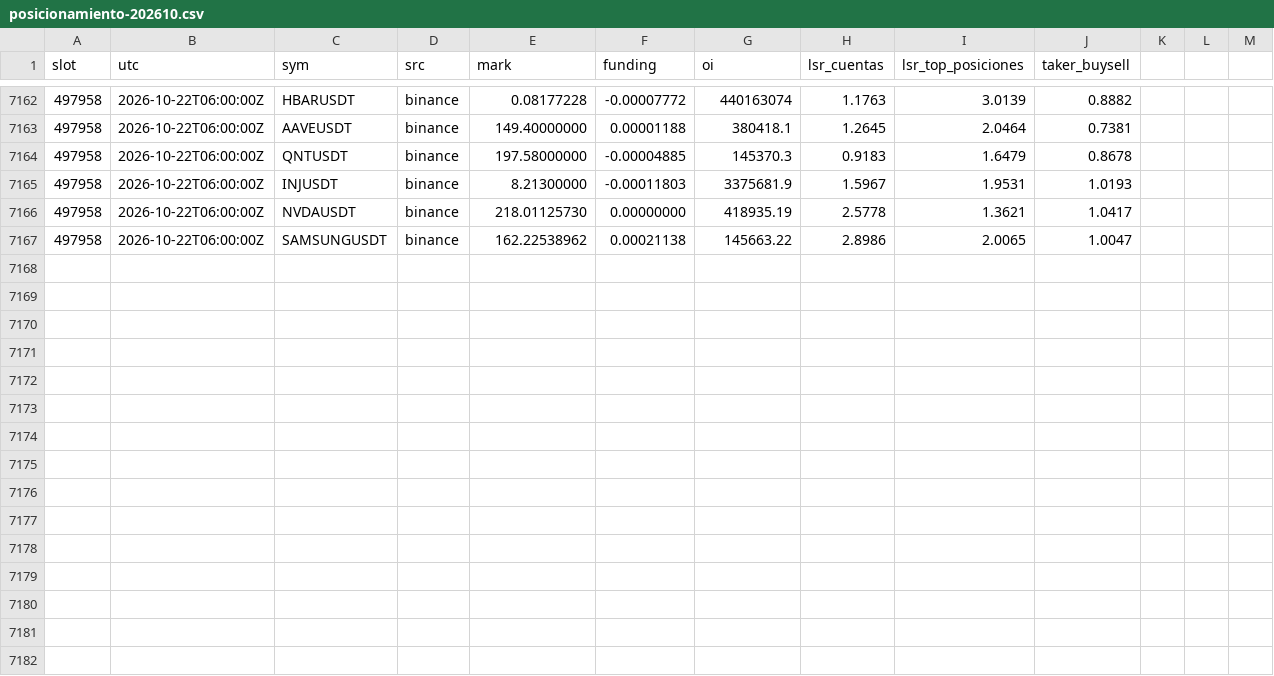
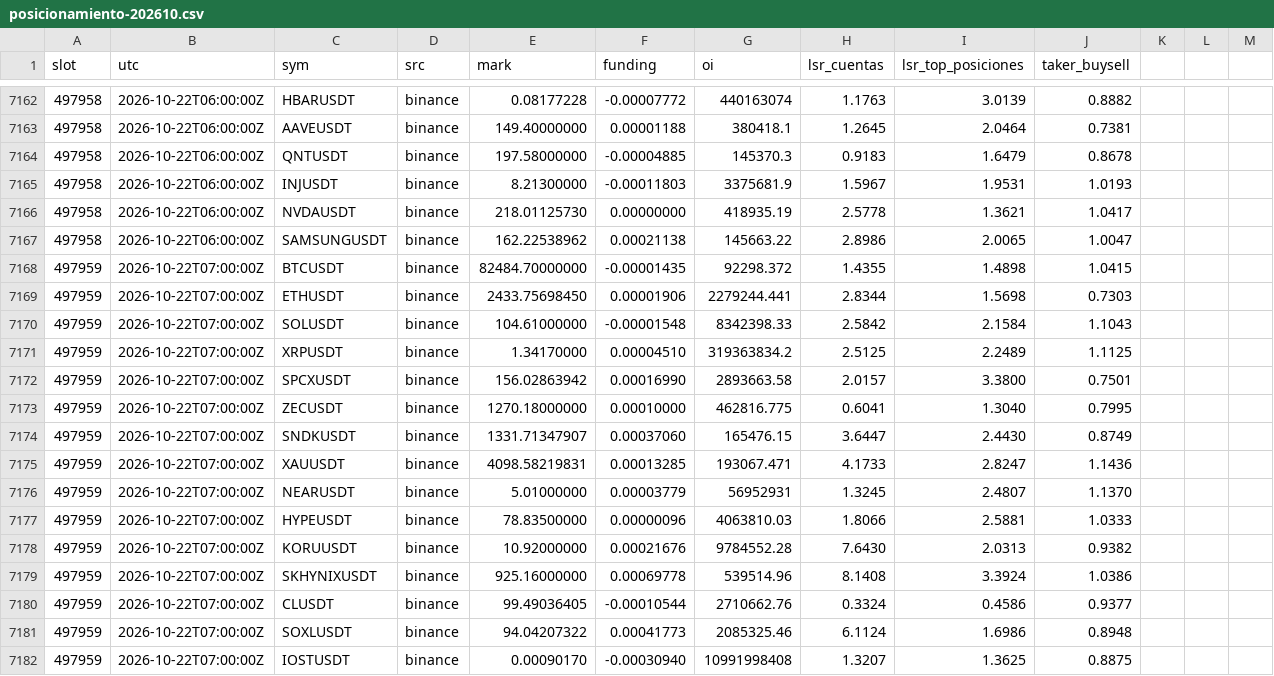
Before and after one commit to lpdort-spec/escaner-bitunix, a CSV file: datos/posicionamiento-202610.csv, drawn as a sheet; only a part is shown, gaps mark what is left out.

```diff
--- a/datos/posicionamiento-202610.csv
+++ b/datos/posicionamiento-202610.csv
@@ -7167 +7167,16 @@
 497958,2026-10-22T06:00:00Z,SAMSUNGUSDT,binance,162.22538962,0.00021138,145663.22,2.8986,2.0065,1.0047
+497959,2026-10-22T07:00:00Z,BTCUSDT,binance,82484.70000000,-0.00001435,92298.372,1.4355,1.4898,1.0415
+497959,2026-10-22T07:00:00Z,ETHUSDT,binance,2433.75698450,0.00001906,2279244.441,2.8344,1.5698,0.7303
+497959,2026-10-22T07:00:00Z,SOLUSDT,binance,104.61000000,-0.00001548,8342398.33,2.5842,2.1584,1.1043
+497959,2026-10-22T07:00:00Z,XRPUSDT,binance,1.34170000,0.00004510,319363834.2,2.5125,2.2489,1.1125
+497959,2026-10-22T07:00:00Z,SPCXUSDT,binance,156.02863942,0.00016990,2893663.58,2.0157,3.3800,0.7501
+497959,2026-10-22T07:00:00Z,ZECUSDT,binance,1270.18000000,0.00010000,462816.775,0.6041,1.3040,0.7995
+497959,2026-10-22T07:00:00Z,SNDKUSDT,binance,1331.71347907,0.00037060,165476.15,3.6447,2.4430,0.8749
+497959,2026-10-22T07:00:00Z,XAUUSDT,binance,4098.58219831,0.00013285,193067.471,4.1733,2.8247,1.1436
+497959,2026-10-22T07:00:00Z,NEARUSDT,binance,5.01000000,0.00003779,56952931,1.3245,2.4807,1.1370
+497959,2026-10-22T07:00:00Z,HYPEUSDT,binance,78.83500000,0.00000096,4063810.03,1.8066,2.5881,1.0333
+497959,2026-10-22T07:00:00Z,KORUUSDT,binance,10.92000000,0.00021676,9784552.28,7.6430,2.0313,0.9382
+497959,2026-10-22T07:00:00Z,SKHYNIXUSDT,binance,925.16000000,0.00069778,539514.96,8.1408,3.3924,1.0386
+497959,2026-10-22T07:00:00Z,CLUSDT,binance,99.49036405,-0.00010544,2710662.76,0.3324,0.4586,0.9377
+497959,2026-10-22T07:00:00Z,SOXLUSDT,binance,94.04207322,0.00041773,2085325.46,6.1124,1.6986,0.8948
+497959,2026-10-22T07:00:00Z,IOSTUSDT,binance,0.00090170,-0.00030940,10991998408,1.3207,1.3625,0.8875
```
Also changed, not shown: 2 other files.
